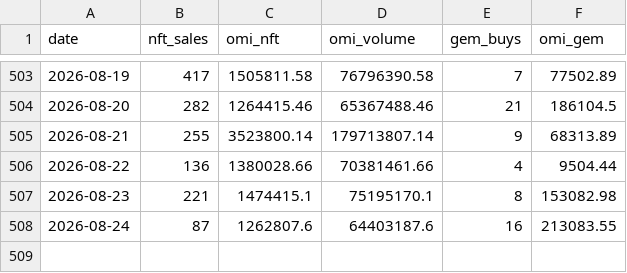
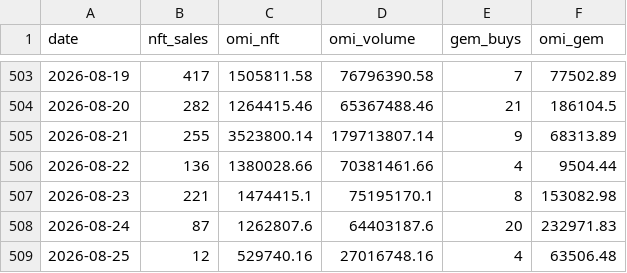
Before and after one commit to fanablefrance/jetonveve, a CSV file: data/burns_split_daily.csv, drawn as a sheet; only a part is shown, gaps mark what is left out.

```diff
--- a/data/burns_split_daily.csv
+++ b/data/burns_split_daily.csv
@@ -507,2 +507,3 @@ date,nft_sales,omi_nft,omi_volume,gem_buys,omi_gem
 2026-08-23,221,1474415.1,75195170.1,8,153082.98
-2026-08-24,87,1262807.6,64403187.6,16,213083.55
+2026-08-24,87,1262807.6,64403187.6,20,232971.83
+2026-08-25,12,529740.16,27016748.16,4,63506.48
```
Also changed, not shown: 1 other file.
